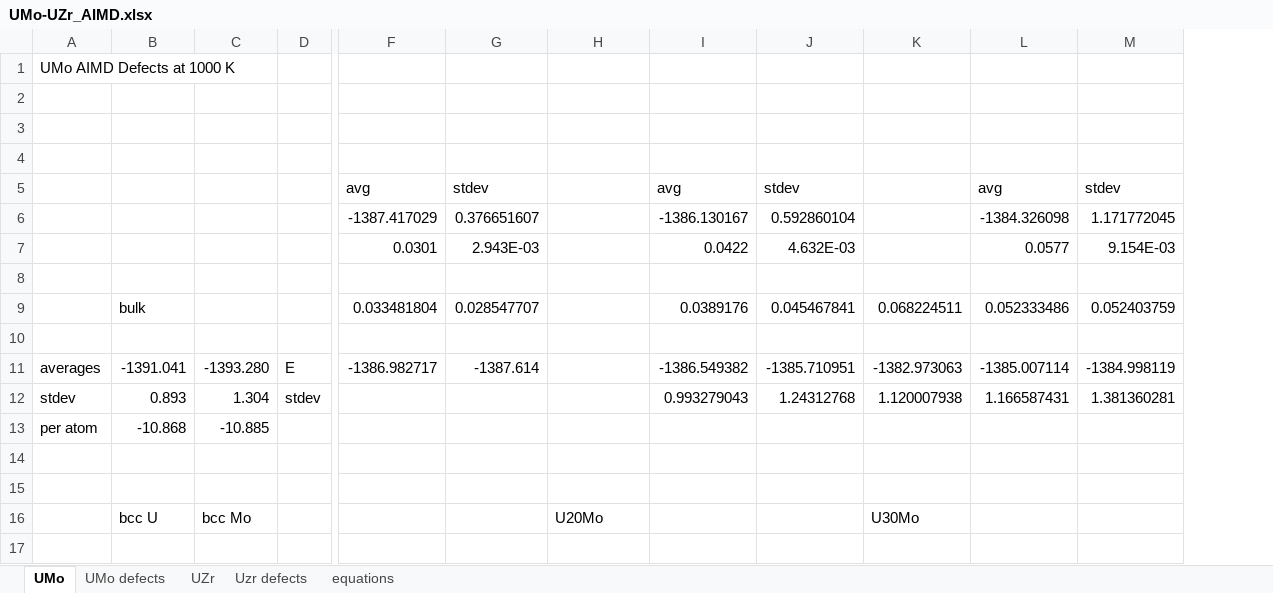
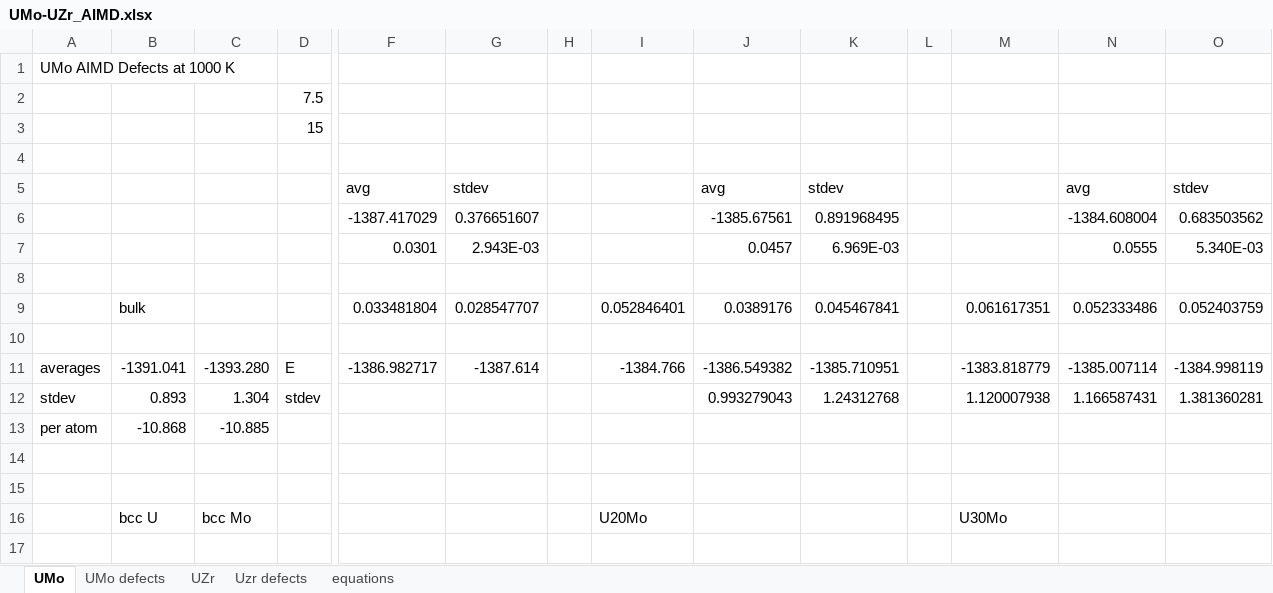
Before and after one commit to benbeeler/spreadsheets, an Excel workbook: UZr/UMo-UZr_AIMD.xlsx, sheet UMo, drawn as a sheet; only a part is shown, gaps mark what is left out; values as stored, in another font and other column widths than the file's, no borders; charts and pictures not drawn; removed rows and columns are numbered as before the commit, all else as after; rows hold the shown columns only; the diff names each change by its address in the sheet, - before the commit and + after, or states it on an @@ line.

```diff
--- a/UZr/UMo-UZr_AIMD.xlsx (sheet UMo)
+++ b/UZr/UMo-UZr_AIMD.xlsx (sheet UMo)
+column H, empty
+column L, empty
-D2: (empty)
+D2: 7.5
-D3: (empty)
+D3: 15
-row 6:  |  |  |  | -1387.417029 | 0.376651607 |  | -1386.130167 | 0.592860104 |  | -1384.326098 | 1.171772045
-row 7:  |  |  |  | 0.0301 | 2.943E-03 |  | 0.0422 | 4.632E-03 |  | 0.0577 | 9.154E-03
-row 6: (empty)
+row 6:  |  |  |  | -1387.417029 | 0.376651607 |  |  | -1385.67561 | 0.891968495 |  |  | -1384.608004 | 0.683503562
+row 7:  |  |  |  | 0.0301 | 2.943E-03 |  |  | 0.0457 | 6.969E-03 |  |  | 0.0555 | 5.340E-03
+row 8: (empty)
-I9: (empty)
+I9: 0.052846401
-M9: 0.068224511
+M9: 0.061617351
-I11: (empty)
+I11: -1384.766
-M11: -1382.973063
+M11: -1383.818779
```
Also changed, not shown: sheet UMo defects, sheet Uzr defects, sheet UZr, formulas that keep their value, charts or pictures, UZr/UZr_defects.xlsx.
